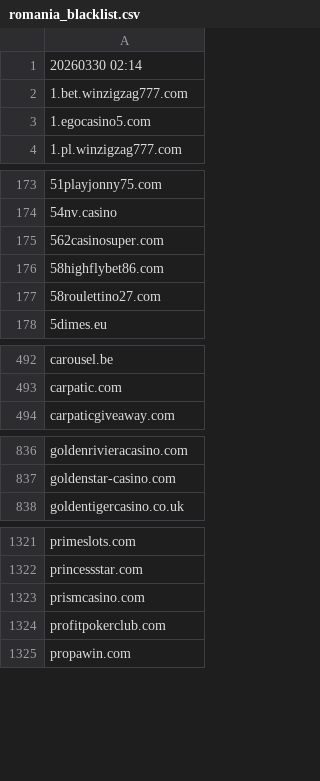
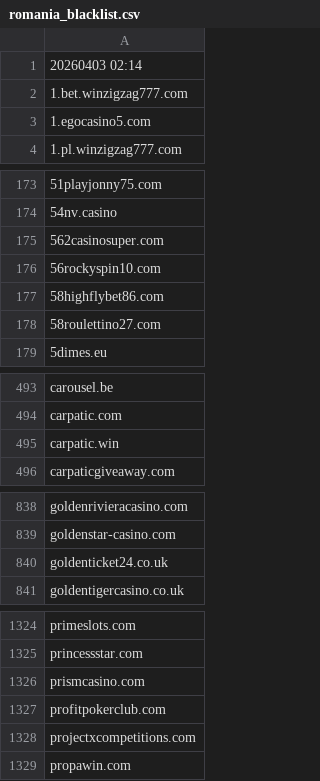
Before and after one commit to itsJustinCase/gamble-eagle, a CSV file: romania_blacklist.csv, drawn as a sheet; only a part is shown, gaps mark what is left out; the diff covers the shown part only.

Commit message:
Update romania_blacklist.csv

```diff
--- a/romania_blacklist.csv
+++ b/romania_blacklist.csv
@@ -1,2 +1,2 @@
-20260330 02:14
+20260403 02:14
 1.bet.winzigzag777.com
@@ -175,2 +175,3 @@
 562casinosuper.com
+56rockyspin10.com
 58highflybet86.com
@@ -493,2 +494,3 @@ carousel.be
 carpatic.com
+carpatic.win
 carpaticgiveaway.com
@@ -837,2 +839,3 @@ goldenrivieracasino.com
 goldenstar-casino.com
+goldenticket24.co.uk
 goldentigercasino.co.uk
@@ -1324,2 +1327,3 @@ prismcasino.com
 profitpokerclub.com
+projectxcompetitions.com
 propawin.com
```
Also changed, not shown: 4 added rows elsewhere in this file.
